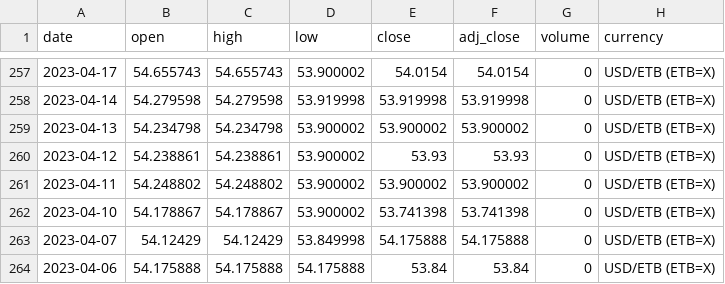
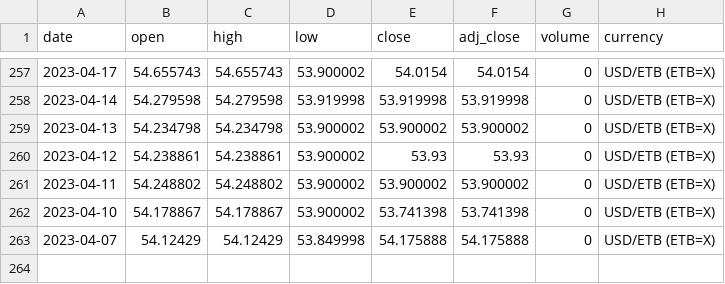
Before and after one commit to Reu-hub/currency, a CSV file: data_raw/ethiopia_usd_data_raw.csv, drawn as a sheet; only a part is shown, gaps mark what is left out; the diff names each change by its address in the sheet, - before the commit and + after, or states it on an @@ line.

```diff
--- a/data_raw/ethiopia_usd_data_raw.csv
+++ b/data_raw/ethiopia_usd_data_raw.csv
-row 264: 2023-04-06 | 54.175888 | 54.175888 | 54.175888 | 53.84 | 53.84 | 0 | USD/ETB (ETB=X)
```
Also changed, not shown: data_raw/kshs_usd_data_raw.csv, data_raw/rwanda_usd_data_raw.csv, 5 other files.
